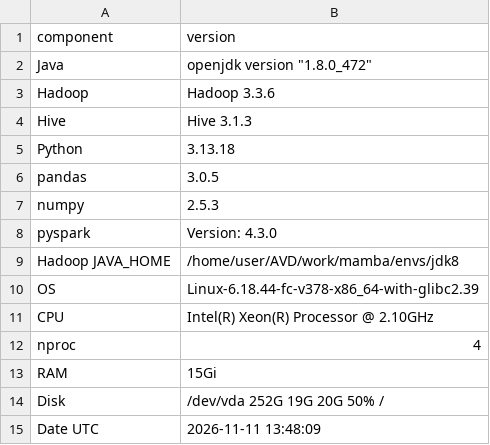
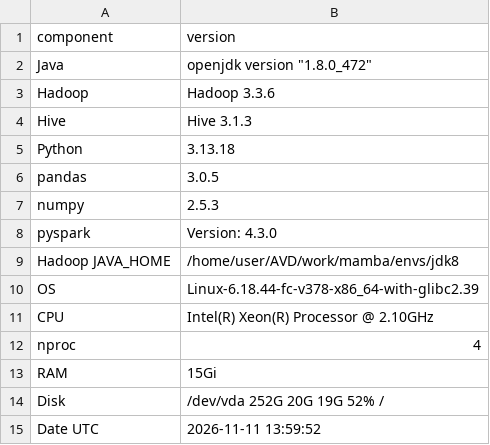
Before and after one commit to Wertyhan/AVD, a CSV file: work/pz1/results/env_versions.csv, drawn as a sheet.

```diff
--- a/work/pz1/results/env_versions.csv
+++ b/work/pz1/results/env_versions.csv
@@ -13,3 +13,3 @@ nproc,4
 RAM,15Gi
-Disk,/dev/vda        252G   19G   20G  50% /
-Date UTC,2026-11-11 13:48:09
+Disk,/dev/vda        252G   20G   19G  52% /
+Date UTC,2026-11-11 13:59:52
```
Also changed, not shown: work/pz1/results/crosscheck_mr_hive_vs_pandas.csv, 14 other files.
